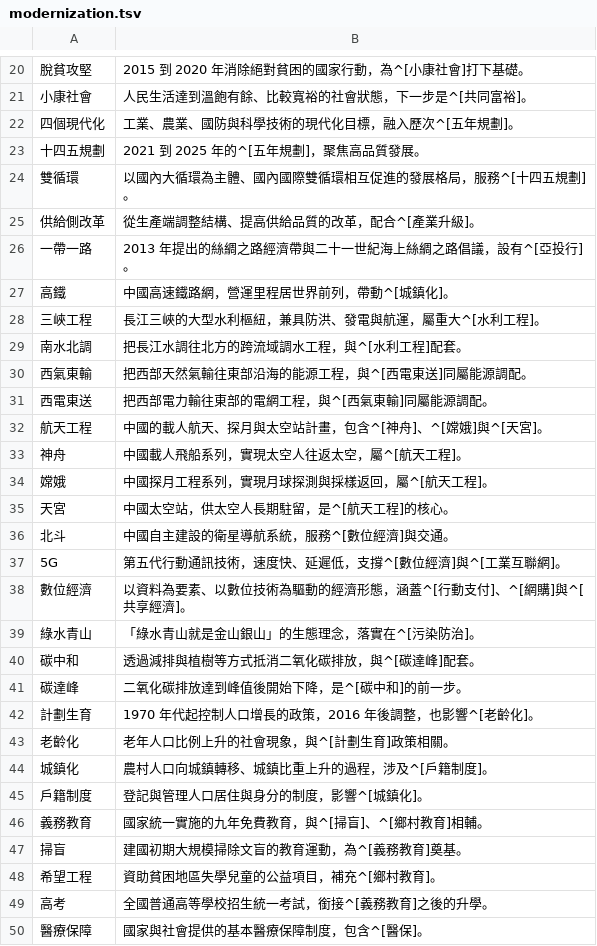
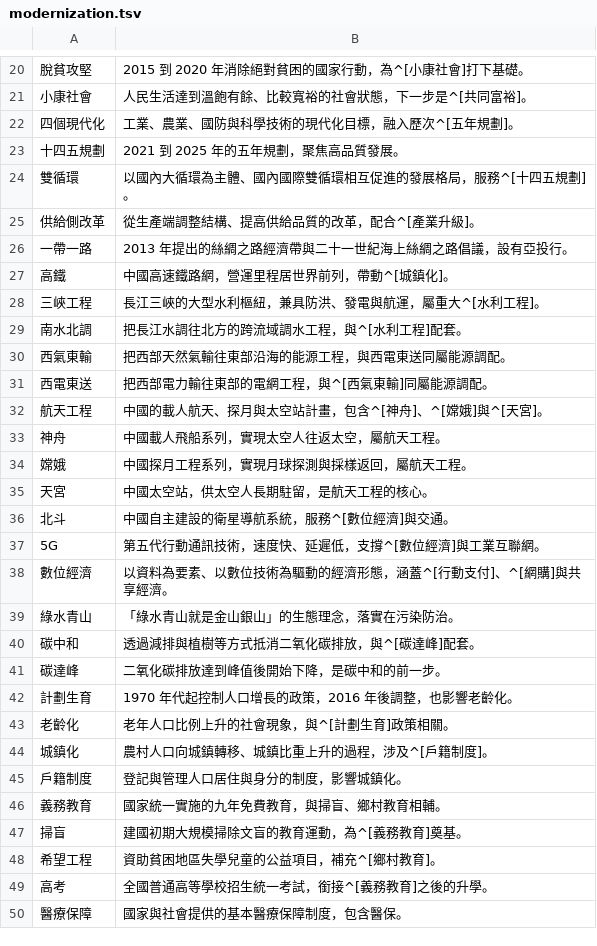
Before and after one commit to accelon/offtext, a TSV file: data/modernization.tsv, drawn as a sheet; only a part is shown, gaps mark what is left out; the diff covers the shown part only; the diff names each change by its address in the sheet, - before the commit and + after, or states it on an @@ line.

Commit message:
Break cycles in modern Chinese history, earth science, and modernization

```diff
--- a/data/modernization.tsv
+++ b/data/modernization.tsv
-B23: 2021 到 2025 年的^[五年規劃]，聚焦高品質發展。
+B23: 2021 到 2025 年的五年規劃，聚焦高品質發展。
-B26: 2013 年提出的絲綢之路經濟帶與二十一世紀海上絲綢之路倡議，設有^[亞投行]。
+B26: 2013 年提出的絲綢之路經濟帶與二十一世紀海上絲綢之路倡議，設有亞投行。
-B30: 把西部天然氣輸往東部沿海的能源工程，與^[西電東送]同屬能源調配。
+B30: 把西部天然氣輸往東部沿海的能源工程，與西電東送同屬能源調配。
-B33: 中國載人飛船系列，實現太空人往返太空，屬^[航天工程]。
+B33: 中國載人飛船系列，實現太空人往返太空，屬航天工程。
-B34: 中國探月工程系列，實現月球探測與採樣返回，屬^[航天工程]。
+B34: 中國探月工程系列，實現月球探測與採樣返回，屬航天工程。
-B35: 中國太空站，供太空人長期駐留，是^[航天工程]的核心。
+B35: 中國太空站，供太空人長期駐留，是航天工程的核心。
-B37: 第五代行動通訊技術，速度快、延遲低，支撐^[數位經濟]與^[工業互聯網]。
+B37: 第五代行動通訊技術，速度快、延遲低，支撐^[數位經濟]與工業互聯網。
-B38: 以資料為要素、以數位技術為驅動的經濟形態，涵蓋^[行動支付]、^[網購]與^[共享經濟]。
+B38: 以資料為要素、以數位技術為驅動的經濟形態，涵蓋^[行動支付]、^[網購]與共享經濟。
-B39: 「綠水青山就是金山銀山」的生態理念，落實在^[污染防治]。
+B39: 「綠水青山就是金山銀山」的生態理念，落實在污染防治。
-B41: 二氧化碳排放達到峰值後開始下降，是^[碳中和]的前一步。
+B41: 二氧化碳排放達到峰值後開始下降，是碳中和的前一步。
-B42: 1970 年代起控制人口增長的政策，2016 年後調整，也影響^[老齡化]。
+B42: 1970 年代起控制人口增長的政策，2016 年後調整，也影響老齡化。
-B45: 登記與管理人口居住與身分的制度，影響^[城鎮化]。
+B45: 登記與管理人口居住與身分的制度，影響城鎮化。
-B46: 國家統一實施的九年免費教育，與^[掃盲]、^[鄉村教育]相輔。
+B46: 國家統一實施的九年免費教育，與掃盲、鄉村教育相輔。
-B50: 國家與社會提供的基本醫療保障制度，包含^[醫保]。
+B50: 國家與社會提供的基本醫療保障制度，包含醫保。
```
Also changed, not shown: 17 edited cells elsewhere in this file, data/earthscience.tsv, data/modern-chinese-history.tsv, 7 other files.
